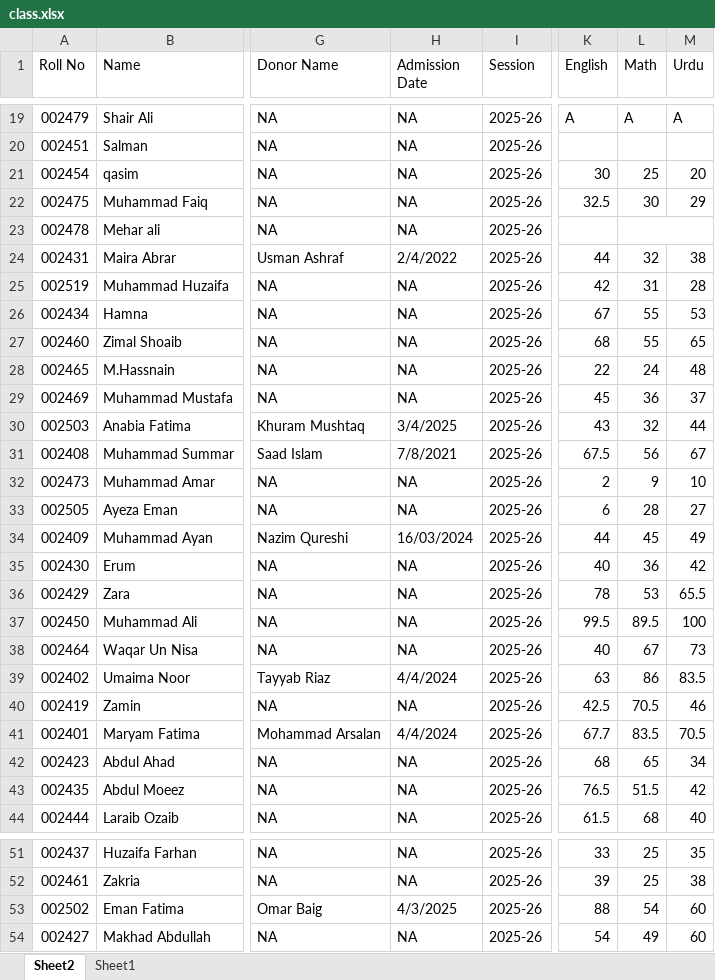
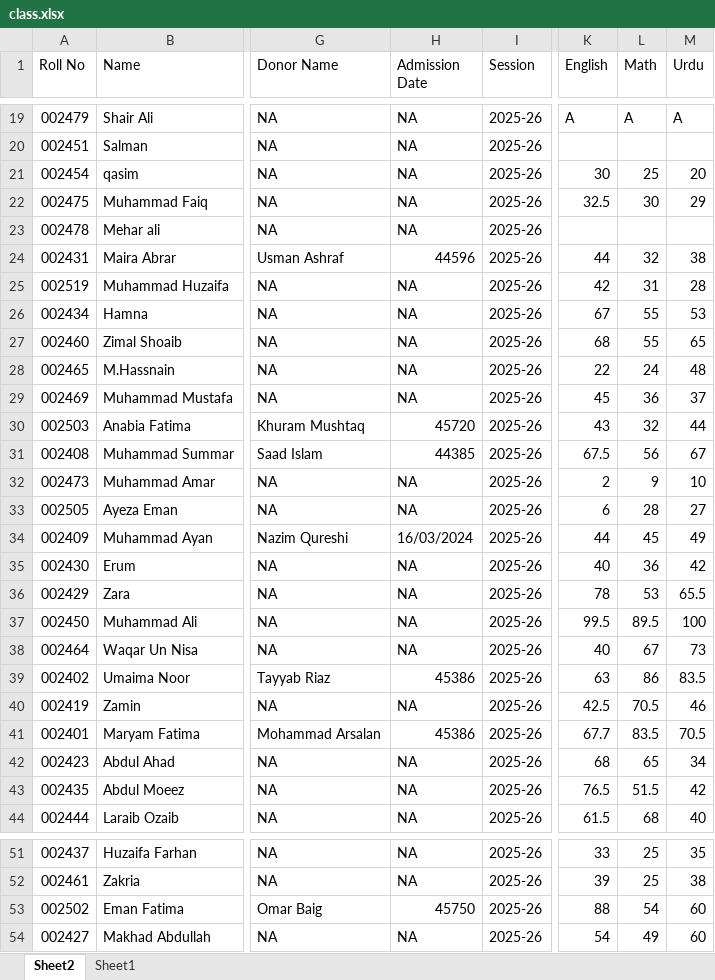
Before and after one commit to uschoolspk-byte/Results, an Excel workbook: data/class.xlsx, sheet Sheet2, drawn as a sheet; only a part is shown, gaps mark what is left out; values as stored, in another font and other column widths than the file's, no cell formats; the diff covers the shown part only; the diff names each change by its address in the sheet, - before the commit and + after, or states it on an @@ line.

```diff
--- a/data/class.xlsx (sheet Sheet2)
+++ b/data/class.xlsx (sheet Sheet2)
-L23:M23 merged
-H24 (Admission Date): 2/4/2022
+H24 (Admission Date): 44596
-H30 (Admission Date): 3/4/2025
+H30 (Admission Date): 45720
-H31 (Admission Date): 7/8/2021
+H31 (Admission Date): 44385
-H39 (Admission Date): 4/4/2024
+H39 (Admission Date): 45386
-H41 (Admission Date): 4/4/2024
+H41 (Admission Date): 45386
-H53 (Admission Date): 4/3/2025
+H53 (Admission Date): 45750
```
Also changed, not shown: 35 edited cells elsewhere in this sheet, cell formats, formulas that keep their value, data/total.xlsx.
